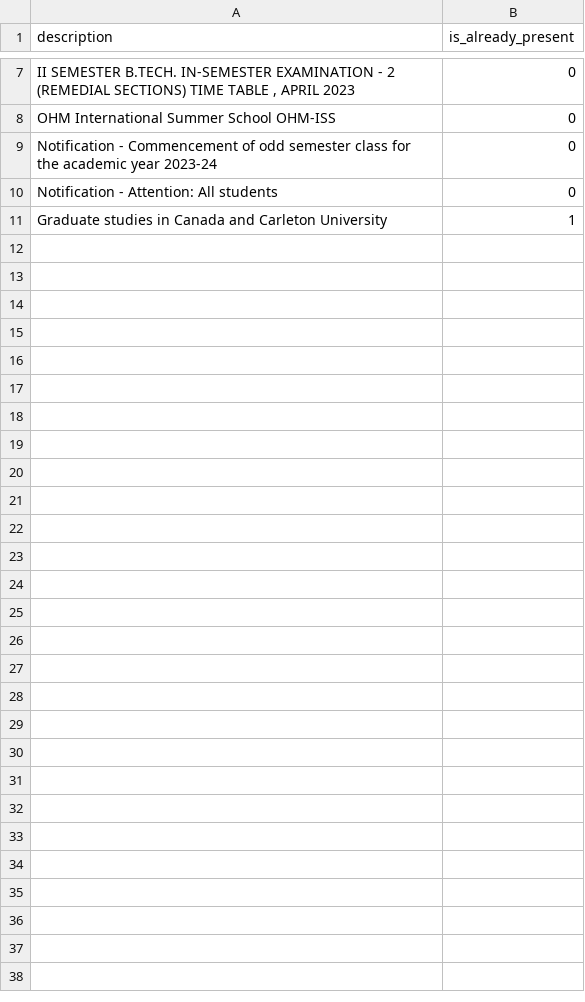
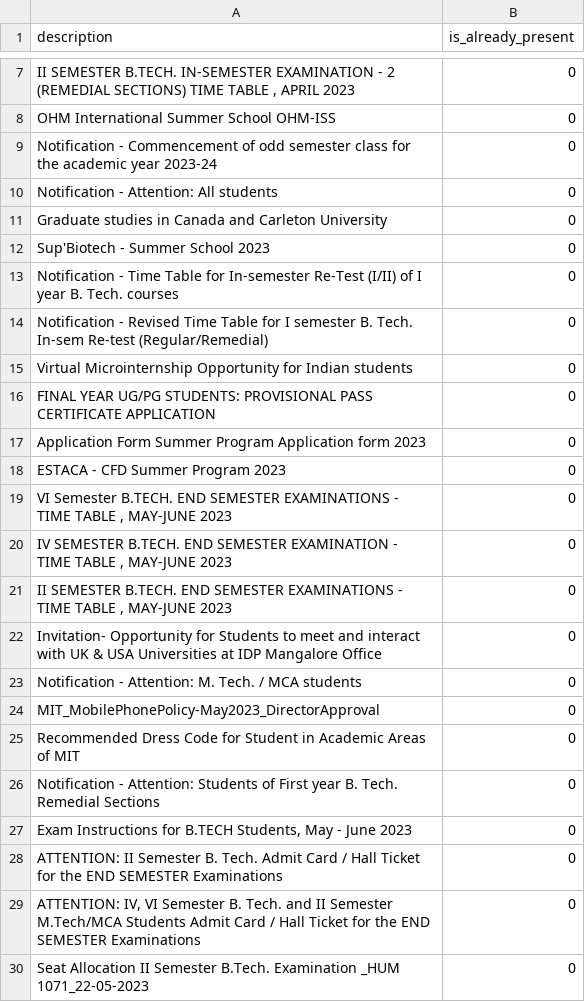
Before and after one commit to ninetynin/slcm_notifs, a CSV file: data/important-documents.csv, drawn as a sheet; only a part is shown, gaps mark what is left out.

```diff
--- a/data/important-documents.csv
+++ b/data/important-documents.csv
@@ -10,2 +10,21 @@ Notification - Commencement of odd semester class for the academic year 2023-24,
 Notification - Attention: All students,0
-Graduate studies in Canada and Carleton University,1
+Graduate studies in Canada and Carleton University,0
+Sup'Biotech - Summer School 2023,0
+Notification - Time Table for In-semester Re-Test (I/II) of I year B. Tech. courses,0
+Notification - Revised Time Table for I semester B. Tech. In-sem Re-test (Regular/Remedial),0
+Virtual Microinternship Opportunity for Indian students,0
+FINAL YEAR UG/PG STUDENTS: PROVISIONAL PASS CERTIFICATE APPLICATION,0
+Application Form Summer Program Application form  2023,0
+ESTACA - CFD Summer Program 2023,0
+"VI Semester B.TECH. END SEMESTER EXAMINATIONS - TIME TABLE , MAY-JUNE  2023",0
+"IV SEMESTER B.TECH.  END SEMESTER EXAMINATION - TIME TABLE , MAY-JUNE  2023",0
+"II SEMESTER B.TECH. END SEMESTER EXAMINATIONS - TIME TABLE , MAY-JUNE  2023",0
+Invitation- Opportunity for Students to meet and interact with UK & USA Universities at IDP Mangalore Office,0
+Notification - Attention: M. Tech. / MCA students,0
+MIT_MobilePhonePolicy-May2023_DirectorApproval,0
+Recommended Dress Code for Student in Academic Areas of MIT,0
+Notification - Attention: Students of First year B. Tech. Remedial Sections,0
+"Exam Instructions for  B.TECH Students, May - June  2023",0
+ATTENTION: 	II Semester B. Tech.  Admit Card / Hall Ticket for the END SEMESTER Examinations,0
+"ATTENTION: 	IV, VI Semester B. Tech. and II Semester M.Tech/MCA Students Admit Card / Hall Ticket for the END SEMESTER Examinations",0
+Seat Allocation II Semester B.Tech. Examination _HUM 1071_22-05-2023,0
```
Also changed, not shown: 8 other files.
